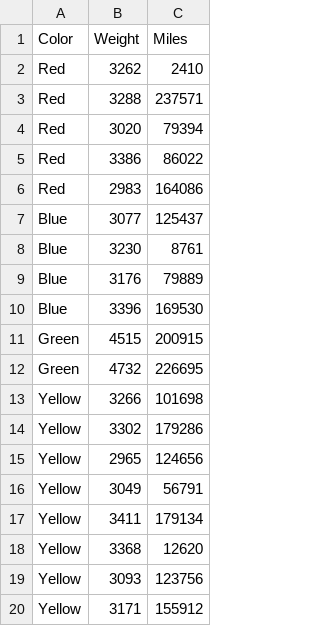
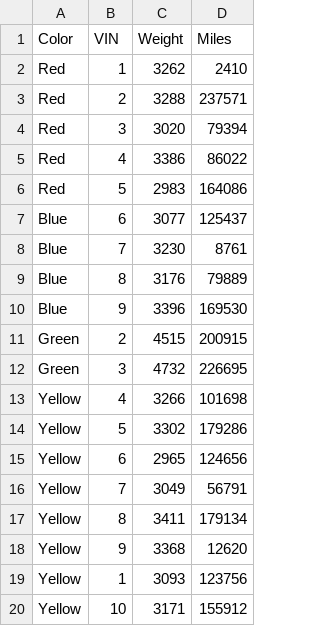
Before and after one commit to gmclapp/Personal_library, a CSV file: cars.csv, drawn as a sheet; the diff names each change by its address in the sheet, - before the commit and + after, or states it on an @@ line.

```diff
--- a/cars.csv
+++ b/cars.csv
+column B (VIN), rows 2-20: 1 | 2 | 3 | 4 | 5 | 6 | 7 | 8 | 9 | 2 | 3 | 4 | 5 | 6 | 7 | 8 | 9 | 1 | 10
```
Also changed, not shown: 2 other files.
